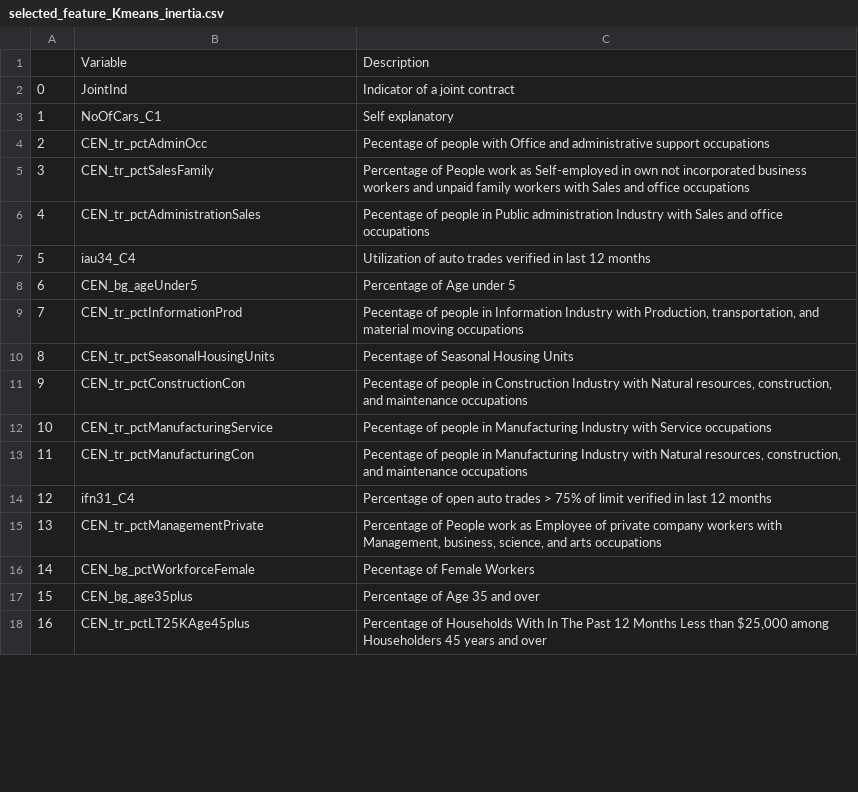
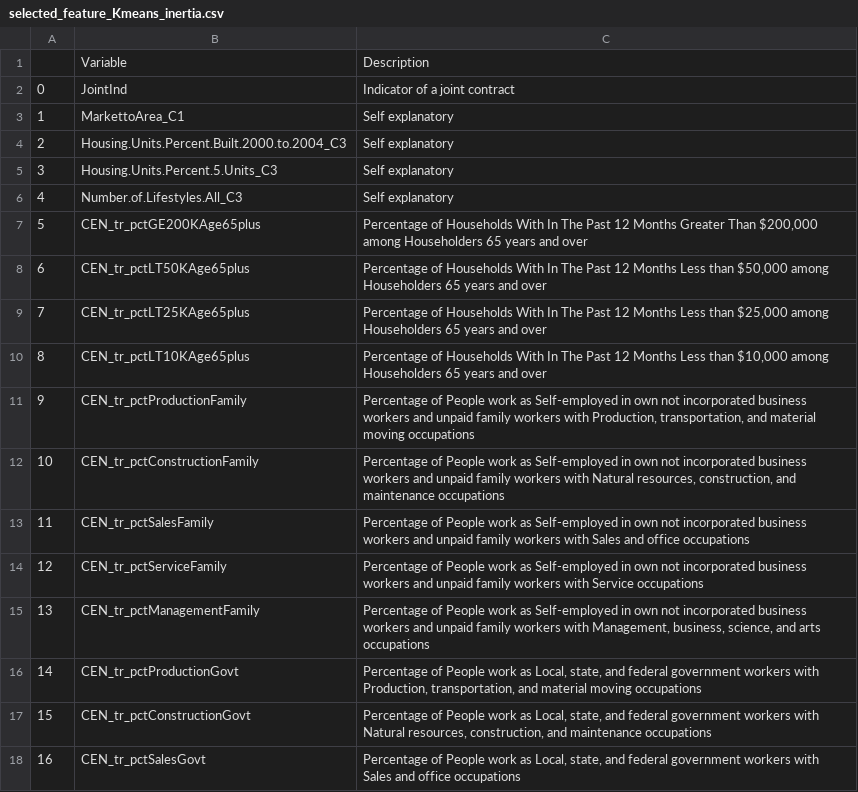
Before and after one commit to mbzhuang/CustomerSegmentationforVAProducts, a CSV file: selected_feature_Kmeans_inertia.csv, drawn as a sheet; only a part is shown; the diff covers the shown part only.

```diff
--- a/selected_feature_Kmeans_inertia.csv
+++ b/selected_feature_Kmeans_inertia.csv
@@ -2,17 +2,17 @@
 0,JointInd,Indicator of a joint contract
-1,NoOfCars_C1,Self explanatory
-2,CEN_tr_pctAdminOcc,Pecentage of people with Office and administrative support occupations
-3,CEN_tr_pctSalesFamily,Percentage of People work as Self-employed in own not incorporated business workers and unpaid family workers with Sales and office occupations
-4,CEN_tr_pctAdministrationSales,Pecentage of people in Public administration Industry with Sales and office occupations
-5,iau34_C4,Utilization of auto trades verified in last 12 months
-6,CEN_bg_ageUnder5,Percentage of Age under 5
-7,CEN_tr_pctInformationProd,"Pecentage of people in Information Industry with Production, transportation, and material moving occupations"
-8,CEN_tr_pctSeasonalHousingUnits,Pecentage of Seasonal Housing Units
-9,CEN_tr_pctConstructionCon,"Pecentage of people in Construction Industry with Natural resources, construction, and maintenance occupations"
-10,CEN_tr_pctManufacturingService,Pecentage of people in Manufacturing Industry with Service occupations
-11,CEN_tr_pctManufacturingCon,"Pecentage of people in Manufacturing Industry with Natural resources, construction, and maintenance occupations"
-12,ifn31_C4,Percentage of open auto trades > 75% of limit verified in last 12 months
-13,CEN_tr_pctManagementPrivate,"Percentage of People work as Employee of private company workers with Management, business, science, and arts occupations"
-14,CEN_bg_pctWorkforceFemale,Pecentage of Female Workers
-15,CEN_bg_age35plus,Percentage of Age 35 and over
-16,CEN_tr_pctLT25KAge45plus,"Percentage of Households With In The Past 12 Months Less than $25,000 among Householders  45 years and over"
+1,MarkettoArea_C1,Self explanatory
+2,Housing.Units.Percent.Built.2000.to.2004_C3,Self explanatory
+3,Housing.Units.Percent.5.Units_C3,Self explanatory
+4,Number.of.Lifestyles.All_C3,Self explanatory
+5,CEN_tr_pctGE200KAge65plus,"Percentage of Households With In The Past 12 Months Greater Than $200,000 among Householders  65 years and over"
+6,CEN_tr_pctLT50KAge65plus,"Percentage of Households With In The Past 12 Months Less than $50,000 among Householders  65 years and over"
+7,CEN_tr_pctLT25KAge65plus,"Percentage of Households With In The Past 12 Months Less than $25,000 among Householders  65 years and over"
+8,CEN_tr_pctLT10KAge65plus,"Percentage of Households With In The Past 12 Months Less than $10,000 among Householders  65 years and over"
+9,CEN_tr_pctProductionFamily,"Percentage of People work as Self-employed in own not incorporated business workers and unpaid family workers with Production, transportation, and material moving occupations"
+10,CEN_tr_pctConstructionFamily,"Percentage of People work as Self-employed in own not incorporated business workers and unpaid family workers with Natural resources, construction, and maintenance occupations"
+11,CEN_tr_pctSalesFamily,Percentage of People work as Self-employed in own not incorporated business workers and unpaid family workers with Sales and office occupations
+12,CEN_tr_pctServiceFamily,Percentage of People work as Self-employed in own not incorporated business workers and unpaid family workers with Service occupations
+13,CEN_tr_pctManagementFamily,"Percentage of People work as Self-employed in own not incorporated business workers and unpaid family workers with Management, business, science, and arts occupations"
+14,CEN_tr_pctProductionGovt,"Percentage of People work as Local, state, and federal government workers with Production, transportation, and material moving occupations"
+15,CEN_tr_pctConstructionGovt,"Percentage of People work as Local, state, and federal government workers with Natural resources, construction, and maintenance occupations"
+16,CEN_tr_pctSalesGovt,"Percentage of People work as Local, state, and federal government workers with Sales and office occupations"
```
Also changed, not shown: 66 edited cells elsewhere in this file, 5 other files.
